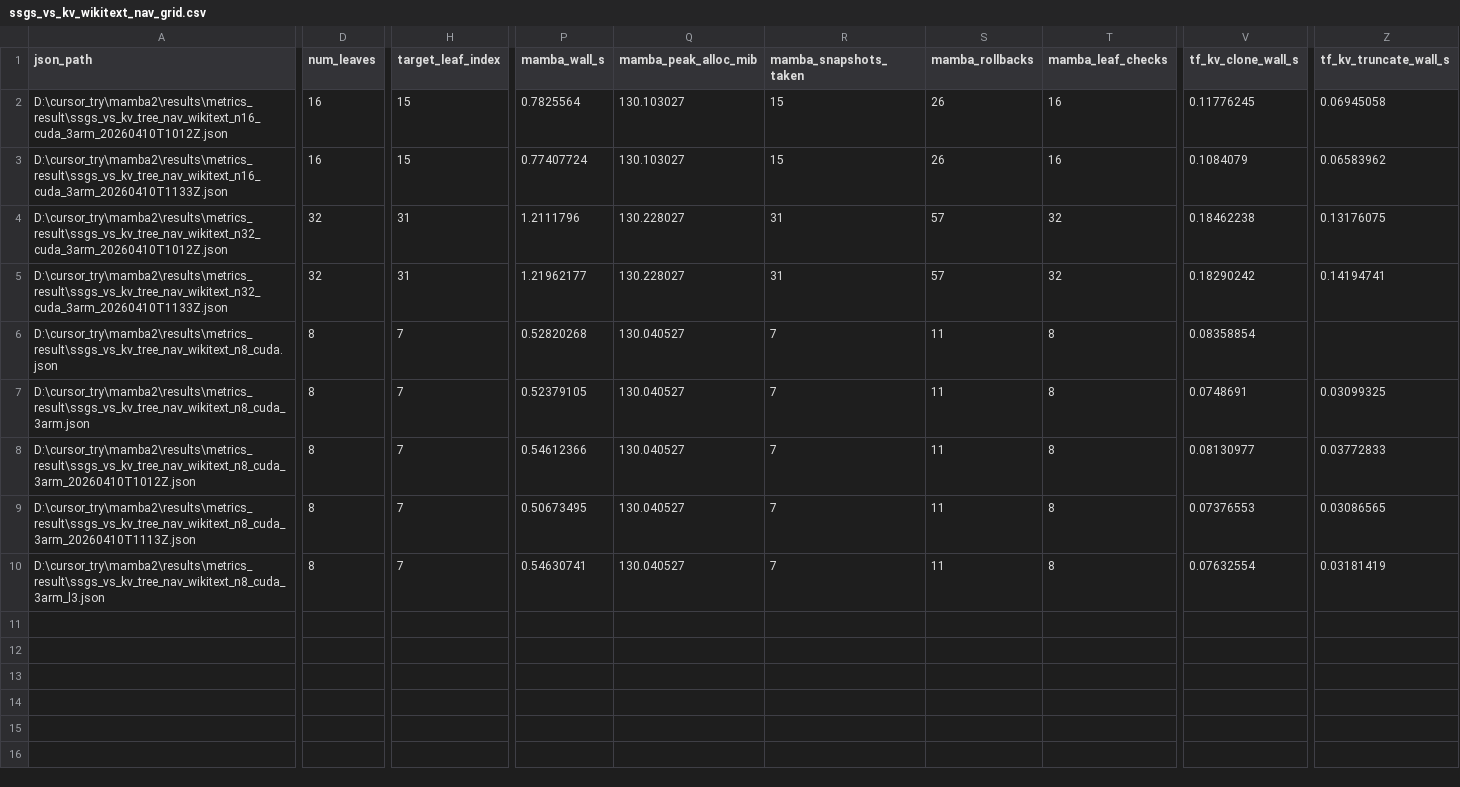
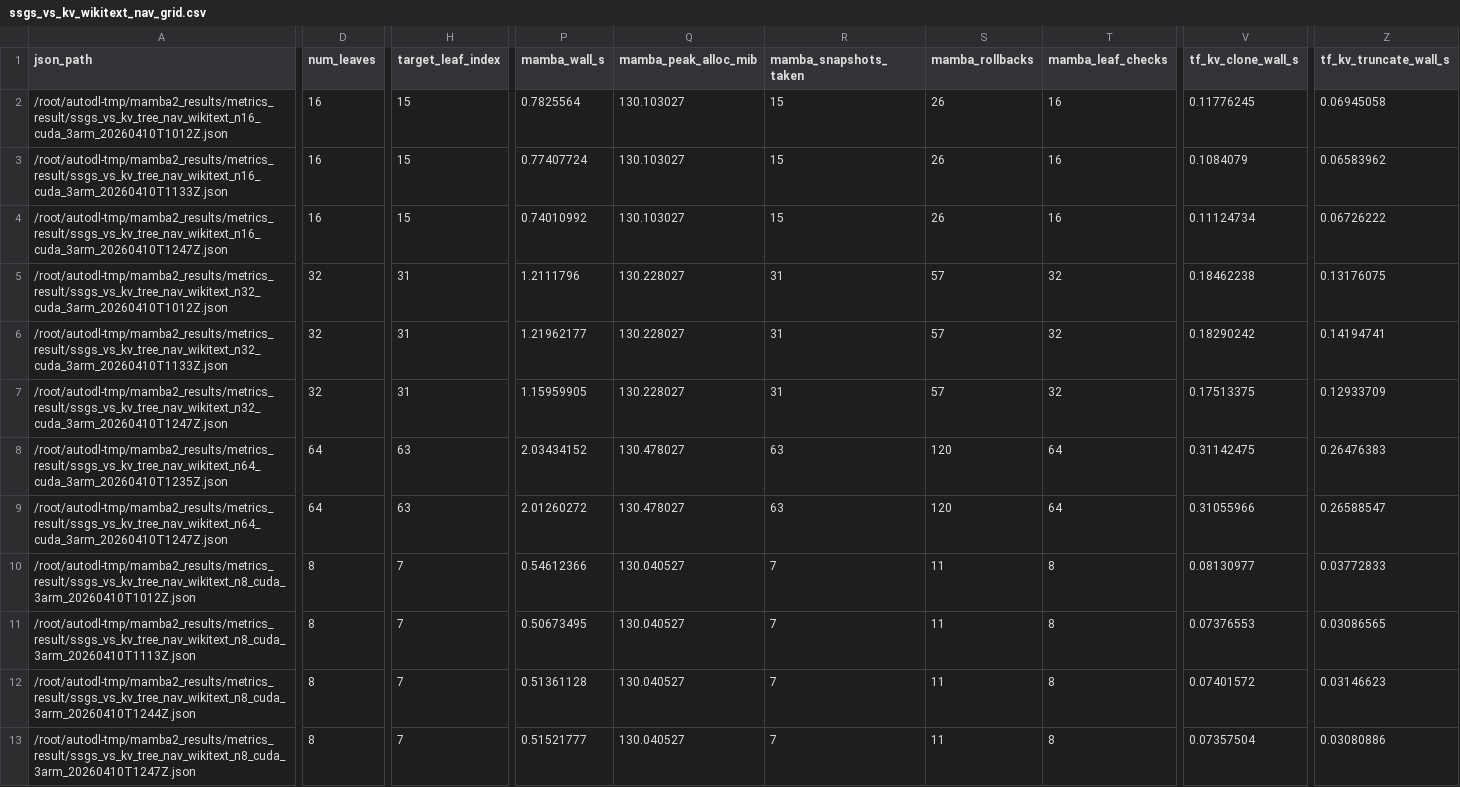
Before and after one commit to keyiadiannao/mamba2, a CSV file: results/metrics_result/ssgs_vs_kv_wikitext_nav_grid.csv, drawn as a sheet; only a part is shown, gaps mark what is left out; removed rows and columns are numbered as before the commit, all else as after; rows hold the shown columns only; the diff covers the shown part only; the diff names each change by its address in the sheet, - before the commit and + after, or states it on an @@ line.

```diff
--- a/results/metrics_result/ssgs_vs_kv_wikitext_nav_grid.csv
+++ b/results/metrics_result/ssgs_vs_kv_wikitext_nav_grid.csv
-A2 (json_path): D:\cursor_try\mamba2\results\metrics_result\ssgs_vs_kv_tree_nav_wikitext_n16_cuda_3arm_20260410T1012Z.json
+A2 (json_path): /root/autodl-tmp/mamba2_results/metrics_result/ssgs_vs_kv_tree_nav_wikitext_n16_cuda_3arm_20260410T1012Z.json
-A3 (json_path): D:\cursor_try\mamba2\results\metrics_result\ssgs_vs_kv_tree_nav_wikitext_n16_cuda_3arm_20260410T1133Z.json
+A3 (json_path): /root/autodl-tmp/mamba2_results/metrics_result/ssgs_vs_kv_tree_nav_wikitext_n16_cuda_3arm_20260410T1133Z.json
+row 4: /root/autodl-tmp/mamba2_results/metrics_result/ssgs_vs_kv_tree_nav_wikitext_n16_cuda_3arm_20260410T1247Z.json | 16 | 15 | 0.74010992 | 130.103027 | 15 | 26 | 16 | 0.11124734 | 0.06726222
-A5 (json_path): D:\cursor_try\mamba2\results\metrics_result\ssgs_vs_kv_tree_nav_wikitext_n32_cuda_3arm_20260410T1012Z.json
+A5 (json_path): /root/autodl-tmp/mamba2_results/metrics_result/ssgs_vs_kv_tree_nav_wikitext_n32_cuda_3arm_20260410T1012Z.json
-A6 (json_path): D:\cursor_try\mamba2\results\metrics_result\ssgs_vs_kv_tree_nav_wikitext_n32_cuda_3arm_20260410T1133Z.json
+A6 (json_path): /root/autodl-tmp/mamba2_results/metrics_result/ssgs_vs_kv_tree_nav_wikitext_n32_cuda_3arm_20260410T1133Z.json
-row 6: D:\cursor_try\mamba2\results\metrics_result\ssgs_vs_kv_tree_nav_wikitext_n8_cuda.json | 8 | 7 | 0.52820268 | 130.040527 | 7 | 11 | 8 | 0.08358854
+row 7: /root/autodl-tmp/mamba2_results/metrics_result/ssgs_vs_kv_tree_nav_wikitext_n32_cuda_3arm_20260410T1247Z.json | 32 | 31 | 1.15959905 | 130.228027 | 31 | 57 | 32 | 0.17513375 | 0.12933709
-A8 (json_path): D:\cursor_try\mamba2\results\metrics_result\ssgs_vs_kv_tree_nav_wikitext_n8_cuda_3arm.json
+A8 (json_path): /root/autodl-tmp/mamba2_results/metrics_result/ssgs_vs_kv_tree_nav_wikitext_n64_cuda_3arm_20260410T1235Z.json
-D8 (num_leaves): 8
+D8 (num_leaves): 64
-H8 (target_leaf_index): 7
+H8 (target_leaf_index): 63
-P8 (mamba_wall_s): 0.52379105
+P8 (mamba_wall_s): 2.03434152
-Q8 (mamba_peak_alloc_mib): 130.040527
+Q8 (mamba_peak_alloc_mib): 130.478027
-R8 (mamba_snapshots_taken): 7
+R8 (mamba_snapshots_taken): 63
-S8 (mamba_rollbacks): 11
+S8 (mamba_rollbacks): 120
-T8 (mamba_leaf_checks): 8
+T8 (mamba_leaf_checks): 64
-V8 (tf_kv_clone_wall_s): 0.0748691
+V8 (tf_kv_clone_wall_s): 0.31142475
-Z8 (tf_kv_truncate_wall_s): 0.03099325
+Z8 (tf_kv_truncate_wall_s): 0.26476383
+row 9: /root/autodl-tmp/mamba2_results/metrics_result/ssgs_vs_kv_tree_nav_wikitext_n64_cuda_3arm_20260410T1247Z.json | 64 | 63 | 2.01260272 | 130.478027 | 63 | 120 | 64 | 0.31055966 | 0.26588547
-A10 (json_path): D:\cursor_try\mamba2\results\metrics_result\ssgs_vs_kv_tree_nav_wikitext_n8_cuda_3arm_20260410T1012Z.json
+A10 (json_path): /root/autodl-tmp/mamba2_results/metrics_result/ssgs_vs_kv_tree_nav_wikitext_n8_cuda_3arm_20260410T1012Z.json
-A11 (json_path): D:\cursor_try\mamba2\results\metrics_result\ssgs_vs_kv_tree_nav_wikitext_n8_cuda_3arm_20260410T1113Z.json
+A11 (json_path): /root/autodl-tmp/mamba2_results/metrics_result/ssgs_vs_kv_tree_nav_wikitext_n8_cuda_3arm_20260410T1113Z.json
-A12 (json_path): D:\cursor_try\mamba2\results\metrics_result\ssgs_vs_kv_tree_nav_wikitext_n8_cuda_3arm_l3.json
+A12 (json_path): /root/autodl-tmp/mamba2_results/metrics_result/ssgs_vs_kv_tree_nav_wikitext_n8_cuda_3arm_20260410T1244Z.json
-P12 (mamba_wall_s): 0.54630741
+P12 (mamba_wall_s): 0.51361128
-V12 (tf_kv_clone_wall_s): 0.07632554
+V12 (tf_kv_clone_wall_s): 0.07401572
-Z12 (tf_kv_truncate_wall_s): 0.03181419
+Z12 (tf_kv_truncate_wall_s): 0.03146623
+row 13: /root/autodl-tmp/mamba2_results/metrics_result/ssgs_vs_kv_tree_nav_wikitext_n8_cuda_3arm_20260410T1247Z.json | 8 | 7 | 0.51521777 | 130.040527 | 7 | 11 | 8 | 0.07357504 | 0.03080886
```
Also changed, not shown: 7 edited cells elsewhere in this file, results/metrics_result/ssgs_mamba_wikitext_grid.csv, 39 other files.
